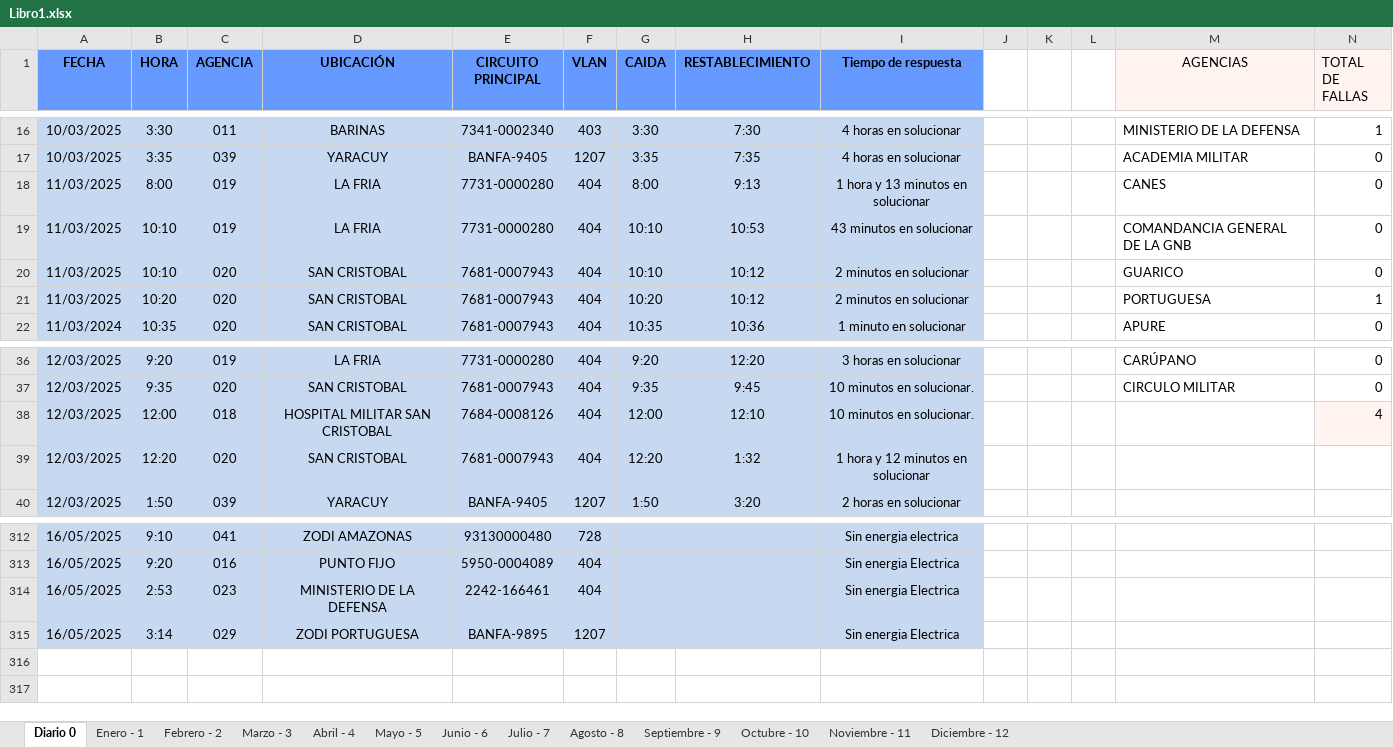
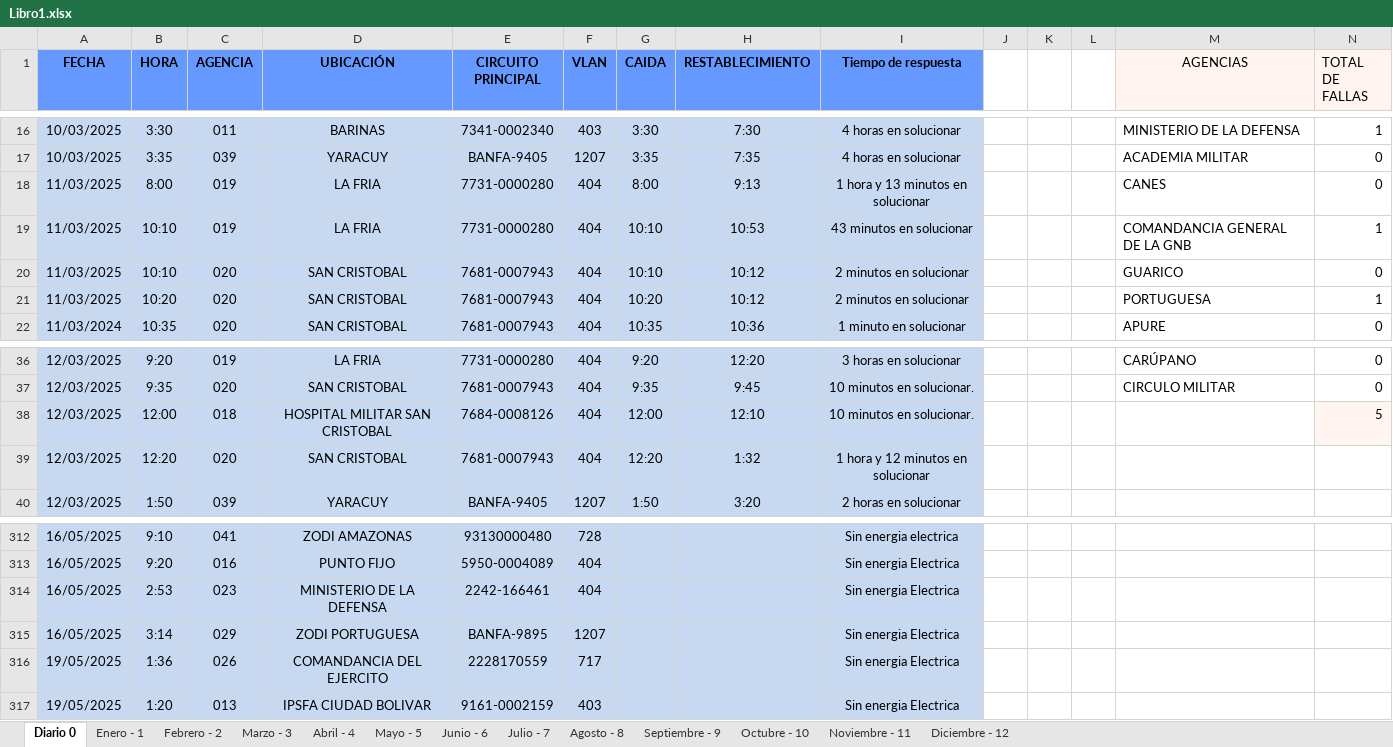
Before and after one commit to zairelyshdz/caidas_agencias_banfanb, an Excel workbook: Libro1.xlsx, sheet Diario 0, drawn as a sheet; only a part is shown, gaps mark what is left out; values as stored, in another font and other column widths than the file's, no borders; the diff names each change by its address in the sheet, - before the commit and + after, or states it on an @@ line.

```diff
--- a/Libro1.xlsx (sheet Diario 0)
+++ b/Libro1.xlsx (sheet Diario 0)
-N19 (TOTAL DE FALLAS): 0
+N19 (TOTAL DE FALLAS): 1
-N38 (TOTAL DE FALLAS): 4
+N38 (TOTAL DE FALLAS): 5
+row 316: 19/05/2025 | 1:36 | 026 | COMANDANCIA DEL EJERCITO | 2228170559 | 717 |  |  | Sin energia Electrica
+row 317: 19/05/2025 | 1:20 | 013 | IPSFA CIUDAD BOLIVAR | 9161-0002159 | 403 |  |  | Sin energia Electrica
```
Also changed, not shown: sheet Mayo - 5.
